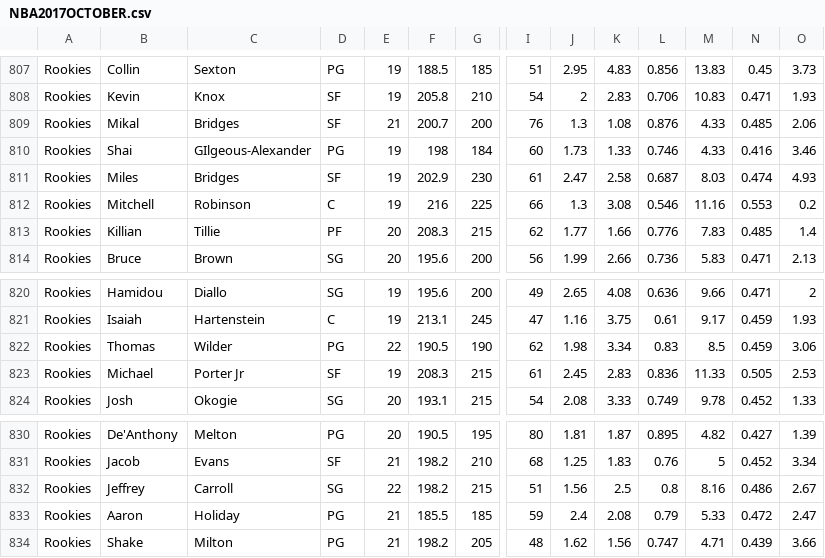
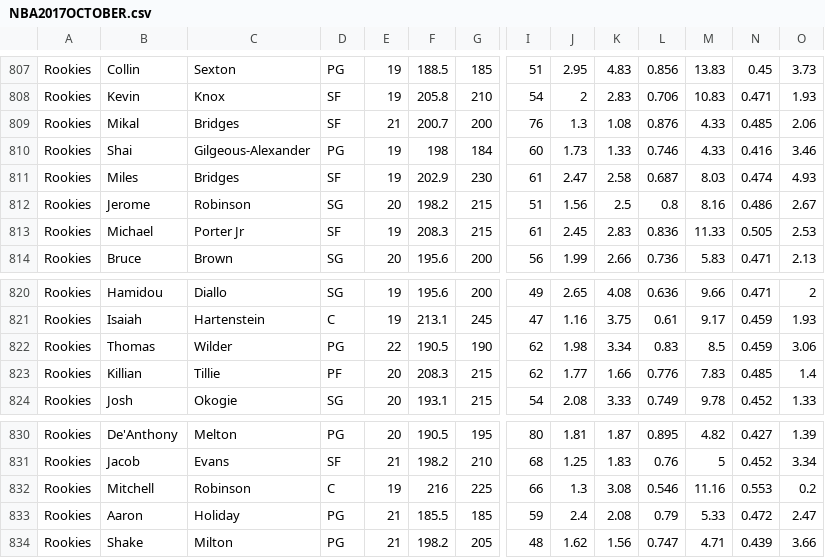
Before and after one commit to James0014/jam, a CSV file: NBA2017OCTOBER.csv, drawn as a sheet; only a part is shown, gaps mark what is left out; removed rows and columns are numbered as before the commit, all else as after; rows hold the shown columns only; the diff covers the shown part only; the diff names each change by its address in the sheet, - before the commit and + after, or states it on an @@ line.

Commit message:
Update NBA2017OCTOBER.csv

```diff
--- a/NBA2017OCTOBER.csv
+++ b/NBA2017OCTOBER.csv
-C810: GIlgeous-Alexander
+C810: Gilgeous-Alexander
-B812: Mitchell
+B812: Jerome
-D812: C
+D812: SG
-E812: 19
+E812: 20
-F812: 216
+F812: 198.2
-G812: 225
+G812: 215
-I812: 66
+I812: 51
-J812: 1.3
+J812: 1.56
-K812: 3.08
+K812: 2.5
-L812: 0.546
+L812: 0.8
-M812: 11.16
+M812: 8.16
-N812: 0.553
+N812: 0.486
-O812: 0.2
+O812: 2.67
@@ row 823 moved to row 813: Rookies @@
@@ row 813 moved to row 823: Rookies @@
-row 832: Rookies | Jeffrey | Carroll | SG | 22 | 198.2 | 215 | 51 | 1.56 | 2.5 | 0.8 | 8.16 | 0.486 | 2.67
+row 832: Rookies | Mitchell | Robinson | C | 19 | 216 | 225 | 66 | 1.3 | 3.08 | 0.546 | 11.16 | 0.553 | 0.2
```
Also changed, not shown: 13 edited cells elsewhere in this file.
